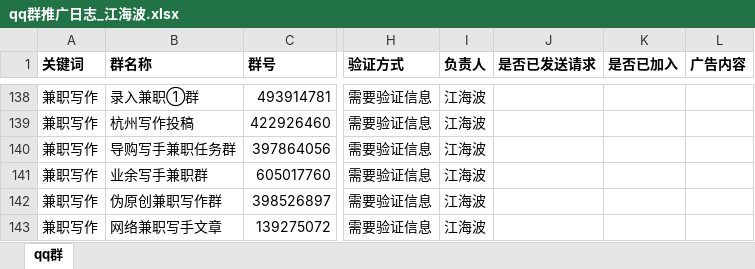
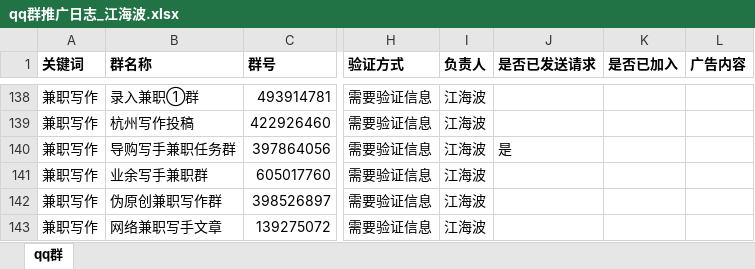
Before and after one commit to ThreeRookie/wpsp, an Excel workbook: rp/qq群推广日志_江海波.xlsx, sheet qq群, drawn as a sheet; only a part is shown, gaps mark what is left out; values as stored, in another font and other column widths than the file's, no borders; the diff names each change by its address in the sheet, - before the commit and + after, or states it on an @@ line.

```diff
--- a/rp/qq群推广日志_江海波.xlsx (sheet qq群)
+++ b/rp/qq群推广日志_江海波.xlsx (sheet qq群)
-J140 (是否已发送请求): (empty)
+J140 (是否已发送请求): 是
```
Also changed, not shown: rp/微信公众号.xlsx.
